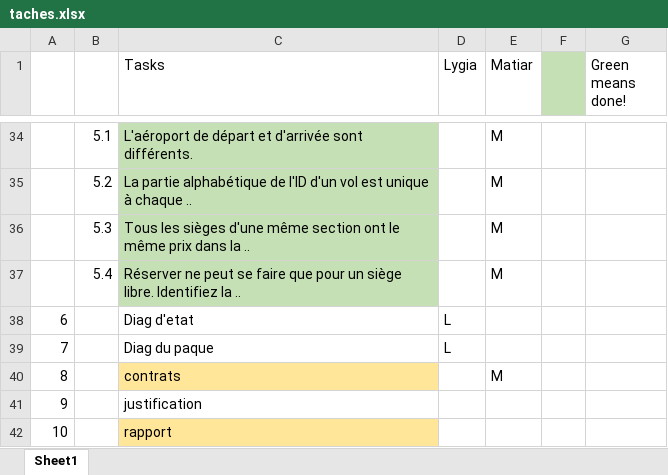
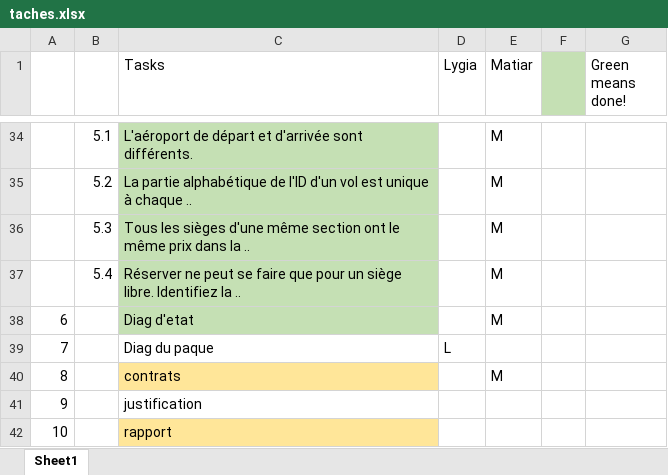
Before and after one commit to lygiamk/ift3911-dm1, an Excel workbook: taches.xlsx, sheet Sheet1, drawn as a sheet; only a part is shown, gaps mark what is left out; values as stored, in another font and other column widths than the file's, no borders; the diff names each change by its address in the sheet, - before the commit and + after, or states it on an @@ line.

Commit message:
report + comments on task

```diff
--- a/taches.xlsx (sheet Sheet1)
+++ b/taches.xlsx (sheet Sheet1)
-C38 fill: none
+C38 fill: #C5E0B4
-D38 (Lygia): L
+D38 (Lygia): (empty)
-E38 (Matiar): (empty)
+E38 (Matiar): M
```
Also changed, not shown: 1 other file.
